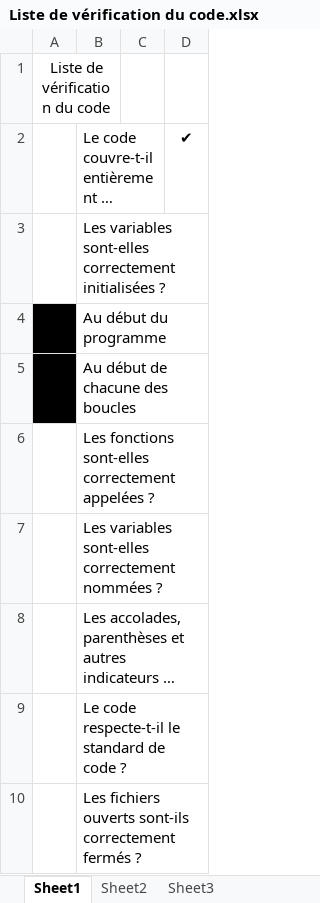
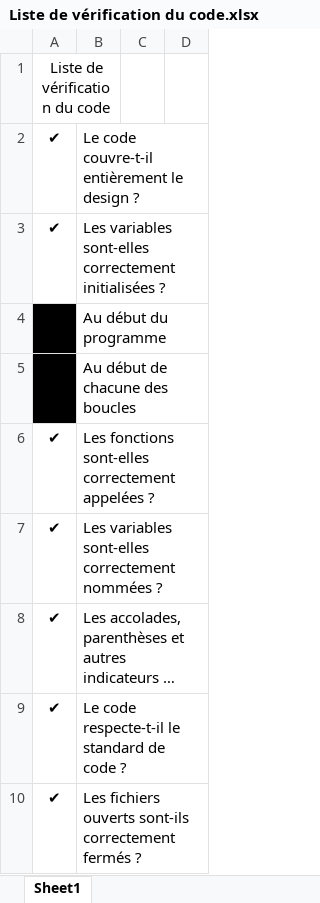
Before and after one commit to htessier/LOG330, an Excel workbook: TP04/documents/Liste de vérification du code.xlsx, sheet Sheet1, drawn as a sheet; long unchanged cells end in …; values as stored, in another font and other column widths than the file's, no borders; the diff names each change by its address in the sheet, - before the commit and + after, or states it on an @@ line.

```diff
--- a/TP04/documents/Liste de vérification du code.xlsx (sheet Sheet1)
+++ b/TP04/documents/Liste de vérification du code.xlsx (sheet Sheet1)
-sheet tab: Sheet2
-sheet tab: Sheet3
-A2:A3: (empty)
+A2:A3: ✔
-D2: ✔
+D2: (empty)
-A6:A10: (empty)
+A6:A10: ✔
```
Also changed, not shown: TP04/documents/Form amélioration du processus.xlsx, 8 other files.
